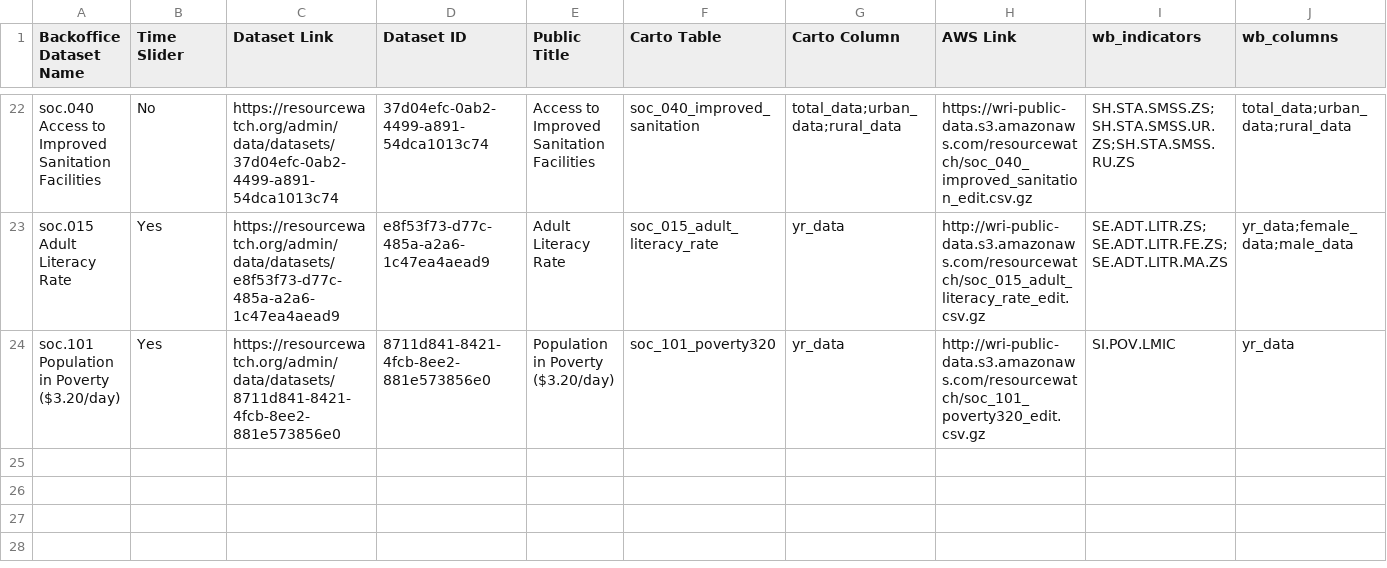
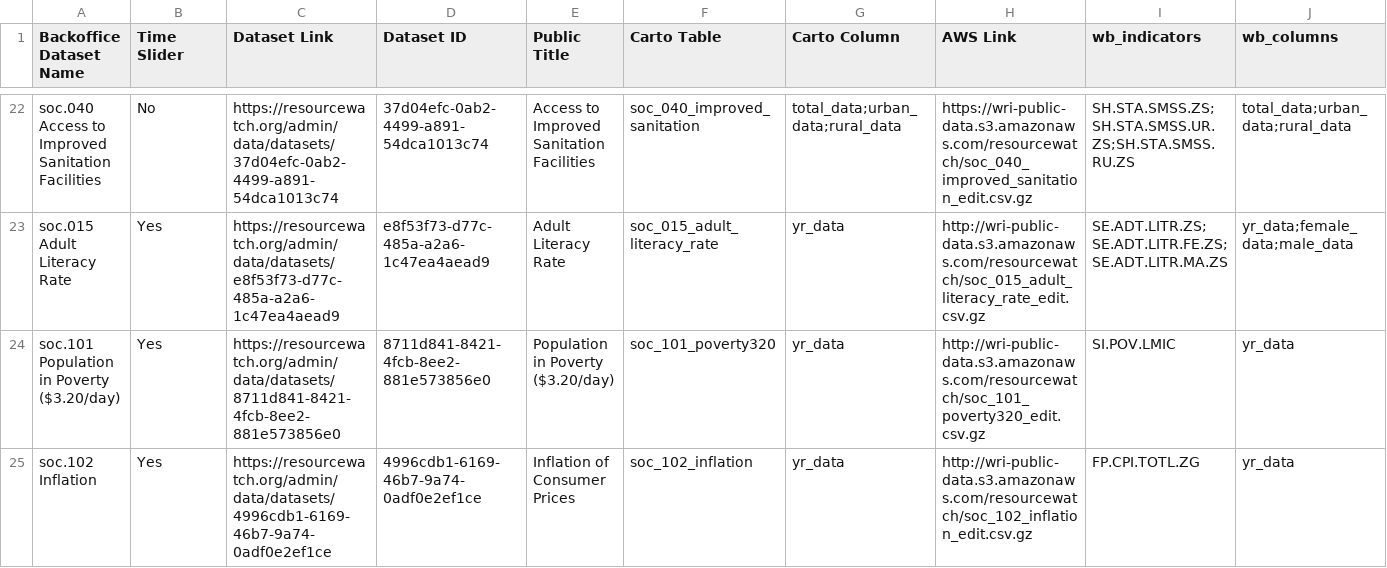
Before and after one commit to resource-watch/data-pre-processing, a CSV file: upload_worldbank_data/WB_RW_dataset_names_ids.csv, drawn as a sheet; only a part is shown, gaps mark what is left out; rows hold the shown columns only; the diff names each change by its address in the sheet, - before the commit and + after, or states it on an @@ line.

Commit message:
Update WB_RW_dataset_names_ids.csv
add inflation

```diff
--- a/upload_worldbank_data/WB_RW_dataset_names_ids.csv
+++ b/upload_worldbank_data/WB_RW_dataset_names_ids.csv
+row 25: soc.102 Inflation | Yes | https://resourcewatch.org/admin/data/datasets/4996cdb1-6169-46b7-9a74-0adf0e2ef1ce | 4996cdb1-6169-46b7-9a74-0adf0e2ef1ce | Inflation of Consumer Prices | soc_102_inflation | yr_data | http://wri-public-data.s3.amazonaws.com/resourcewatch/soc_102_inflation_edit.csv.gz | FP.CPI.TOTL.ZG | yr_data
```
